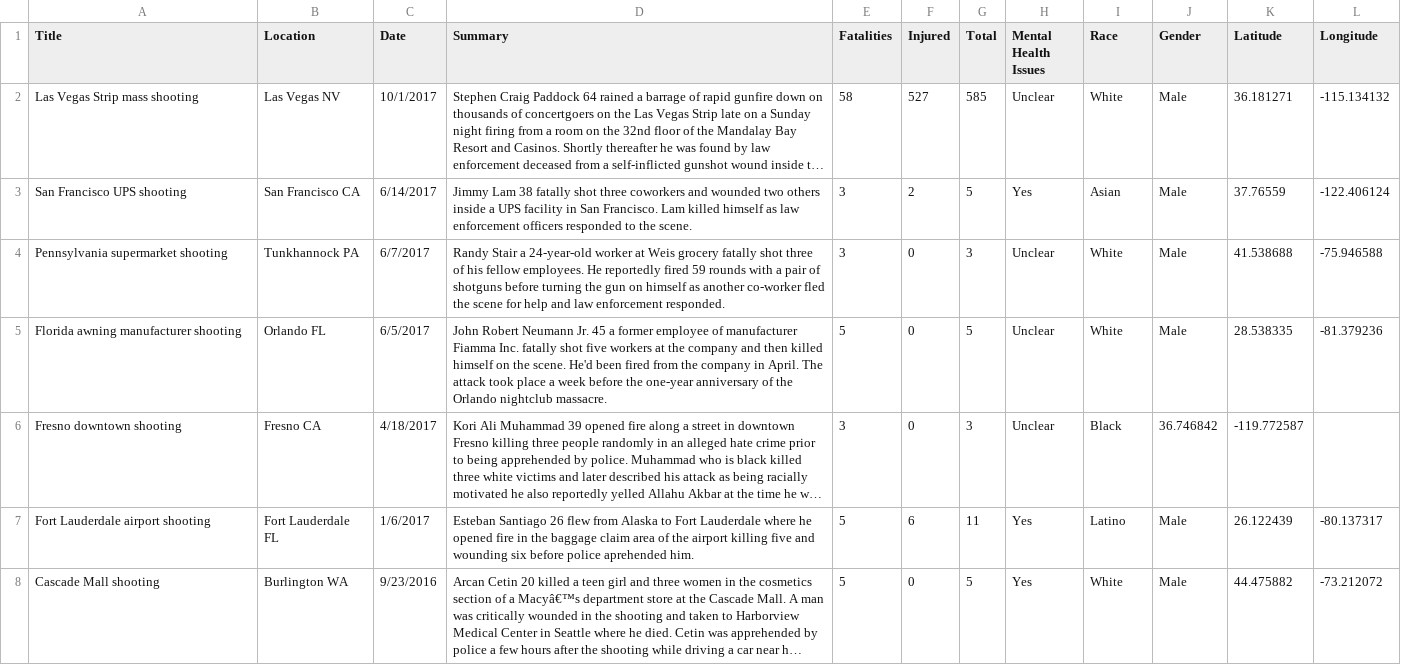
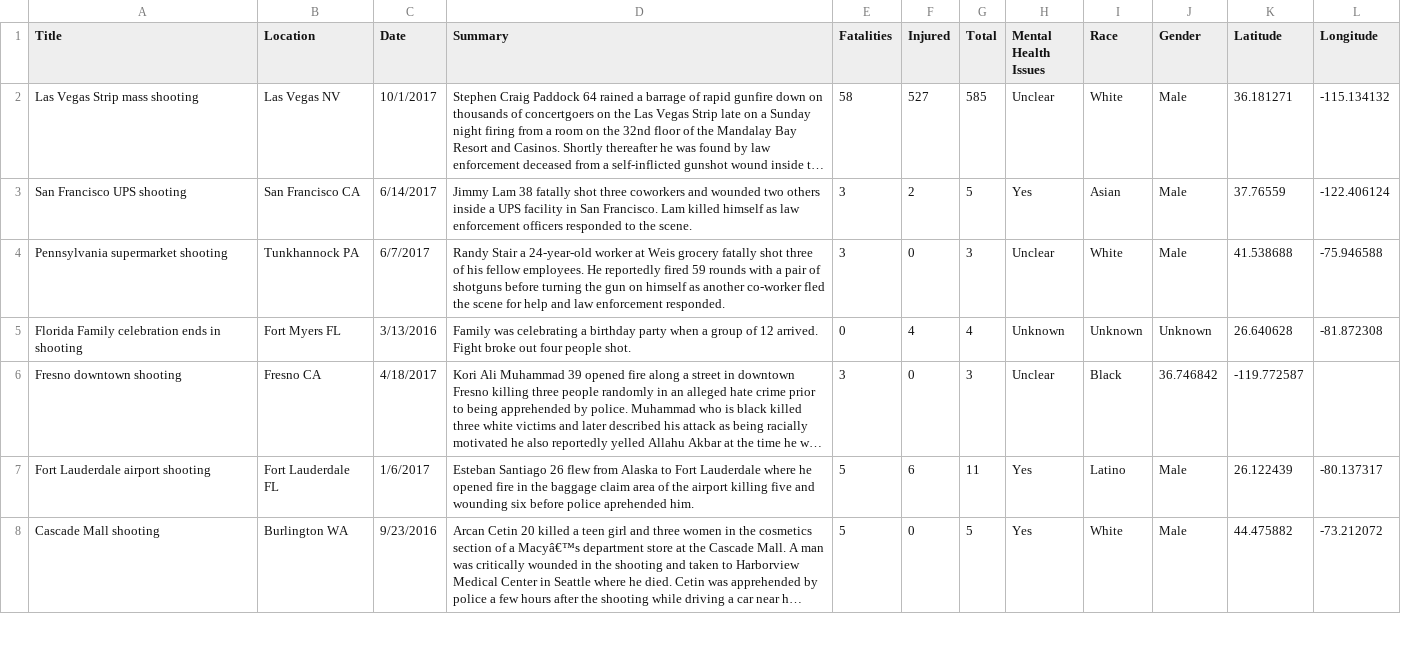
Before and after one commit to dylanvanzanten/Mass-Shootings-in-the-U.S., a CSV file: data/data.csv, drawn as a sheet; only a part is shown; long unchanged cells end in …; removed rows and columns are numbered as before the commit, all else as after; the diff names each change by its address in the sheet, - before the commit and + after, or states it on an @@ line.

```diff
--- a/data/data.csv
+++ b/data/data.csv
-row 5: Florida awning manufacturer shooting | Orlando FL | 6/5/2017 | John Robert Neumann Jr. 45 a former employee of manufacturer Fiamma Inc. fatally shot five workers at the company and then killed himself on the scene. He'd been fired from the company in April. The attack took place a week before the one-year anniversary of the Orlando nightclub massacre. | 5 | 0 | 5 | Unclear | White | Male | 28.538335 | -81.379236
+row 5: Florida Family celebration ends in shooting | Fort Myers FL | 3/13/2016 | Family was celebrating a birthday party when a group of 12 arrived. Fight broke out four people shot. | 0 | 4 | 4 | Unknown | Unknown | Unknown | 26.640628 | -81.872308
```
Also changed, not shown: 25 other files.
